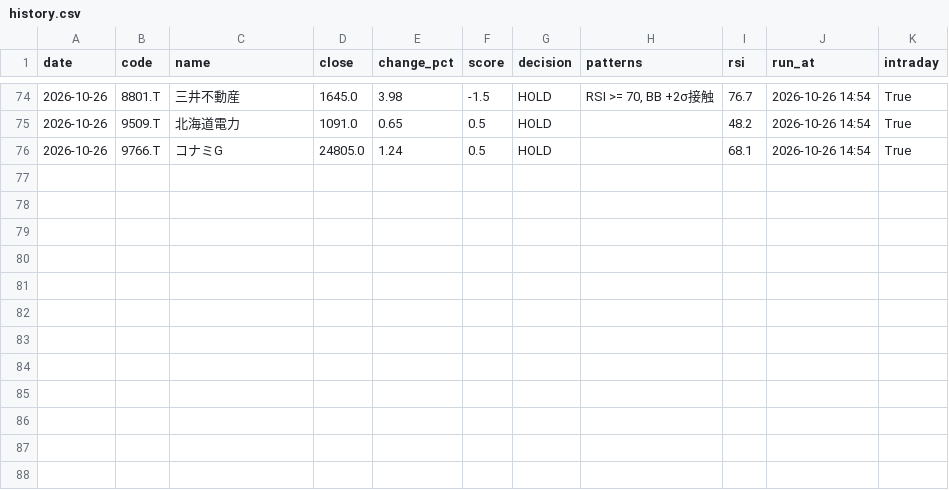
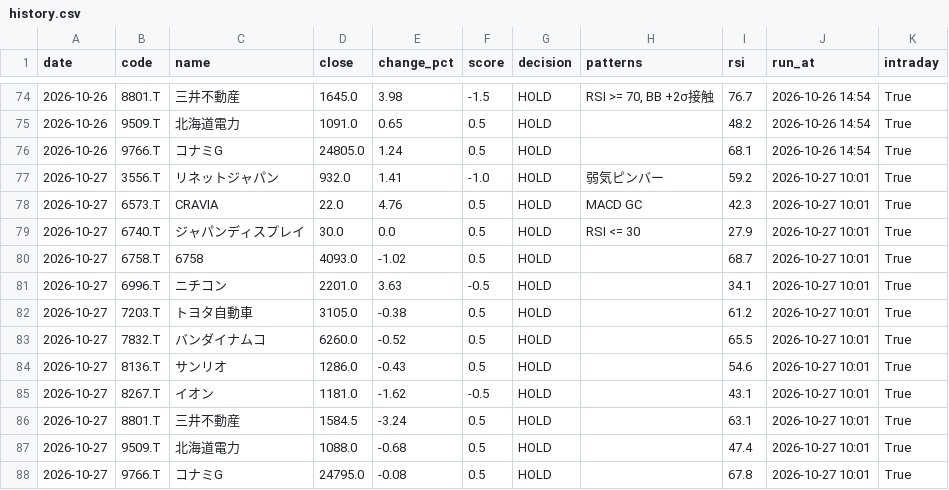
Before and after one commit to stock-bot-user64/stock-signal-ct64, a CSV file: data/history.csv, drawn as a sheet; only a part is shown, gaps mark what is left out; the diff names each change by its address in the sheet, - before the commit and + after, or states it on an @@ line.

```diff
--- a/data/history.csv
+++ b/data/history.csv
+row 77: 2026-10-27 | 3556.T | リネットジャパン | 932.0 | 1.41 | -1.0 | HOLD | 弱気ピンバー | 59.2 | 2026-10-27 10:01 | True
+row 78: 2026-10-27 | 6573.T | CRAVIA | 22.0 | 4.76 | 0.5 | HOLD | MACD GC | 42.3 | 2026-10-27 10:01 | True
+row 79: 2026-10-27 | 6740.T | ジャパンディスプレイ | 30.0 | 0.0 | 0.5 | HOLD | RSI <= 30 | 27.9 | 2026-10-27 10:01 | True
+row 80: 2026-10-27 | 6758.T | 6758 | 4093.0 | -1.02 | 0.5 | HOLD |  | 68.7 | 2026-10-27 10:01 | True
+row 81: 2026-10-27 | 6996.T | ニチコン | 2201.0 | 3.63 | -0.5 | HOLD |  | 34.1 | 2026-10-27 10:01 | True
+row 82: 2026-10-27 | 7203.T | トヨタ自動車 | 3105.0 | -0.38 | 0.5 | HOLD |  | 61.2 | 2026-10-27 10:01 | True
+row 83: 2026-10-27 | 7832.T | バンダイナムコ | 6260.0 | -0.52 | 0.5 | HOLD |  | 65.5 | 2026-10-27 10:01 | True
+row 84: 2026-10-27 | 8136.T | サンリオ | 1286.0 | -0.43 | 0.5 | HOLD |  | 54.6 | 2026-10-27 10:01 | True
+row 85: 2026-10-27 | 8267.T | イオン | 1181.0 | -1.62 | -0.5 | HOLD |  | 43.1 | 2026-10-27 10:01 | True
+row 86: 2026-10-27 | 8801.T | 三井不動産 | 1584.5 | -3.24 | 0.5 | HOLD |  | 63.1 | 2026-10-27 10:01 | True
+row 87: 2026-10-27 | 9509.T | 北海道電力 | 1088.0 | -0.68 | 0.5 | HOLD |  | 47.4 | 2026-10-27 10:01 | True
+row 88: 2026-10-27 | 9766.T | コナミG | 24795.0 | -0.08 | 0.5 | HOLD |  | 67.8 | 2026-10-27 10:01 | True
```
Also changed, not shown: 2 other files.
